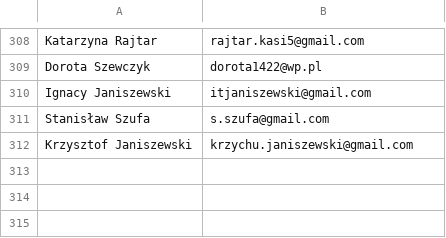
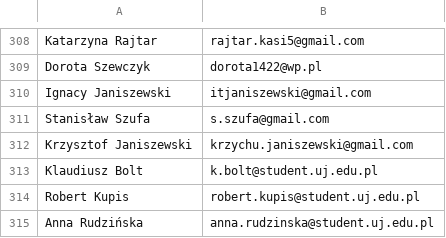
Before and after one commit to Krzysidlo/przylbicadlamedyka, a CSV file: media/files/maile.csv, drawn as a sheet; only a part is shown, gaps mark what is left out; the diff names each change by its address in the sheet, - before the commit and + after, or states it on an @@ line.

Commit message:
krzysiek

```diff
--- a/media/files/maile.csv
+++ b/media/files/maile.csv
+row 313: Klaudiusz Bolt | k.bolt@student.uj.edu.pl
+row 314: Robert Kupis | robert.kupis@student.uj.edu.pl
+row 315: Anna Rudzińska | anna.rudzinska@student.uj.edu.pl
```
